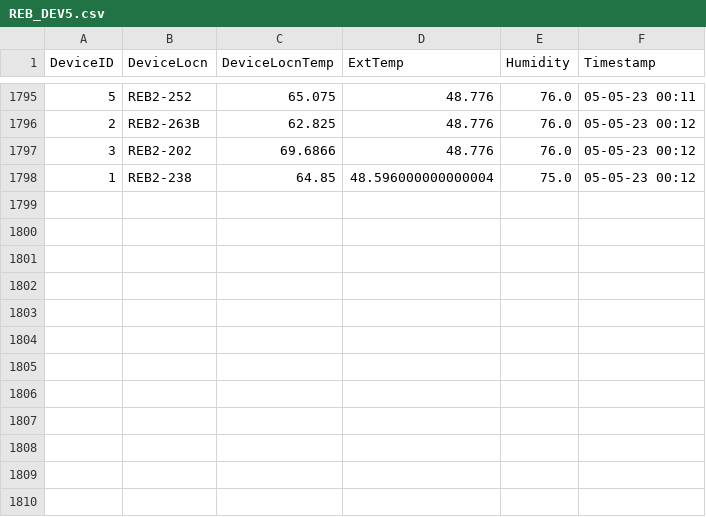
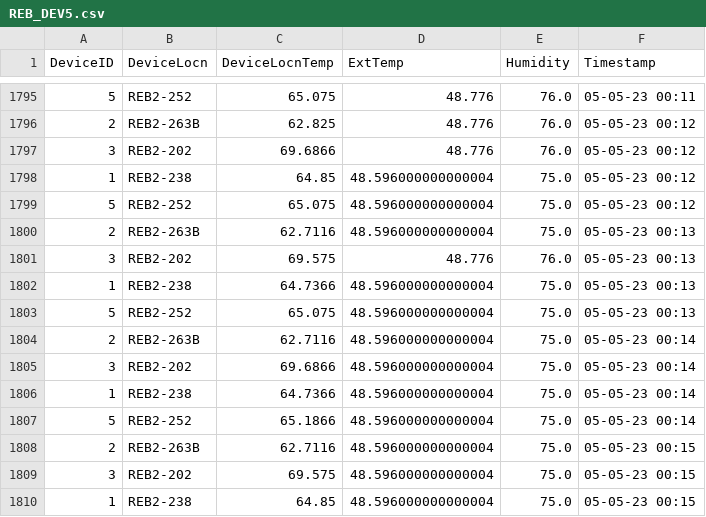
Before and after one commit to adisarun30/TemperatureLog, a CSV file: REB_DEV5.csv, drawn as a sheet; only a part is shown, gaps mark what is left out.

Commit message:
Temperature log commit from DEV_all_Device at Fri May  5 00:15:42 2023

```diff
--- a/REB_DEV5.csv
+++ b/REB_DEV5.csv
@@ -1798 +1798,13 @@ DeviceID,DeviceLocn,DeviceLocnTemp,ExtTemp,Humidity,Timestamp
 1,REB2-238,64.85,48.596000000000004,75.0,05-05-23 00:12
+5,REB2-252,65.075,48.596000000000004,75.0,05-05-23 00:12
+2,REB2-263B,62.7116,48.596000000000004,75.0,05-05-23 00:13
+3,REB2-202,69.575,48.776,76.0,05-05-23 00:13
+1,REB2-238,64.7366,48.596000000000004,75.0,05-05-23 00:13
+5,REB2-252,65.075,48.596000000000004,75.0,05-05-23 00:13
+2,REB2-263B,62.7116,48.596000000000004,75.0,05-05-23 00:14
+3,REB2-202,69.6866,48.596000000000004,75.0,05-05-23 00:14
+1,REB2-238,64.7366,48.596000000000004,75.0,05-05-23 00:14
+5,REB2-252,65.1866,48.596000000000004,75.0,05-05-23 00:14
+2,REB2-263B,62.7116,48.596000000000004,75.0,05-05-23 00:15
+3,REB2-202,69.575,48.596000000000004,75.0,05-05-23 00:15
+1,REB2-238,64.85,48.596000000000004,75.0,05-05-23 00:15
```
